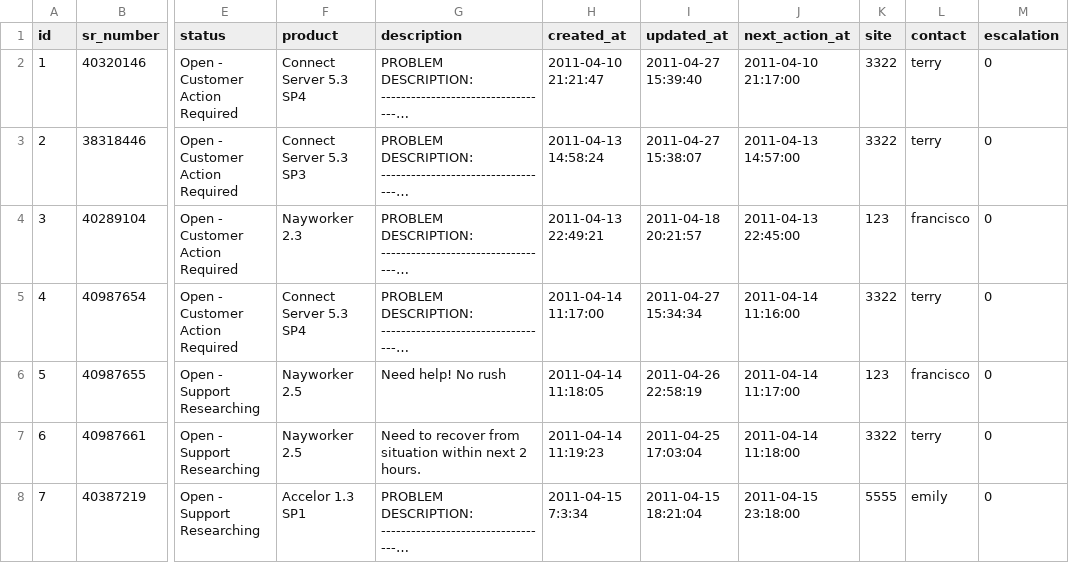
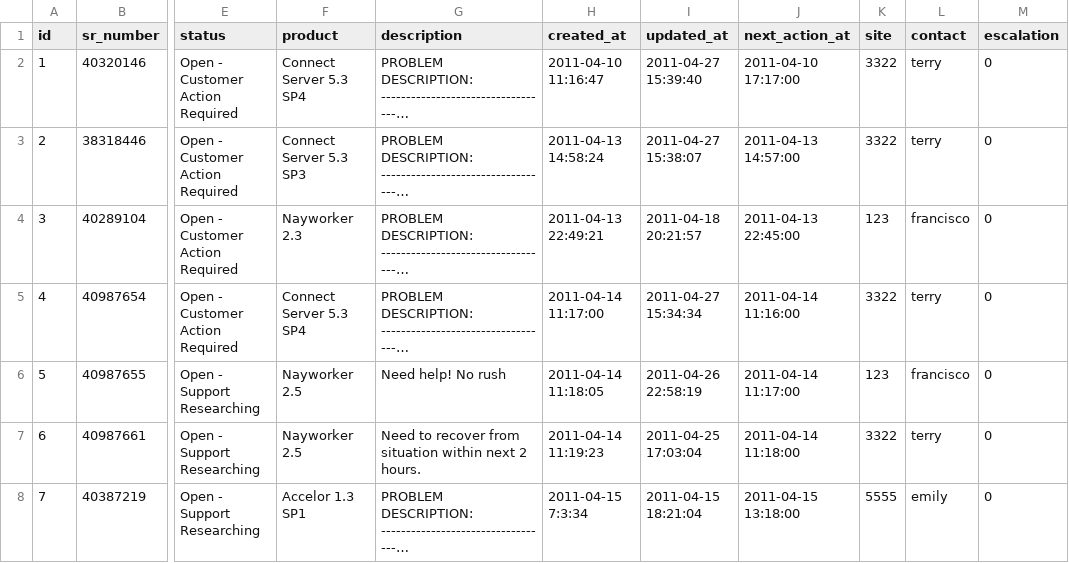
Before and after one commit to gratmoAldo/TC-for-poc, a CSV file: db/data/service_requests.csv, drawn as a sheet; only a part is shown, gaps mark what is left out; long unchanged cells end in …; the diff names each change by its address in the sheet, - before the commit and + after, or states it on an @@ line.

```diff
--- a/db/data/service_requests.csv
+++ b/db/data/service_requests.csv
-H2 (created_at): 2011-04-10 21:21:47
+H2 (created_at): 2011-04-10 11:16:47
-J2 (next_action_at): 2011-04-10 21:17:00
+J2 (next_action_at): 2011-04-10 17:17:00
-J8 (next_action_at): 2011-04-15 23:18:00
+J8 (next_action_at): 2011-04-15 13:18:00
```
Also changed, not shown: 23 other files.
